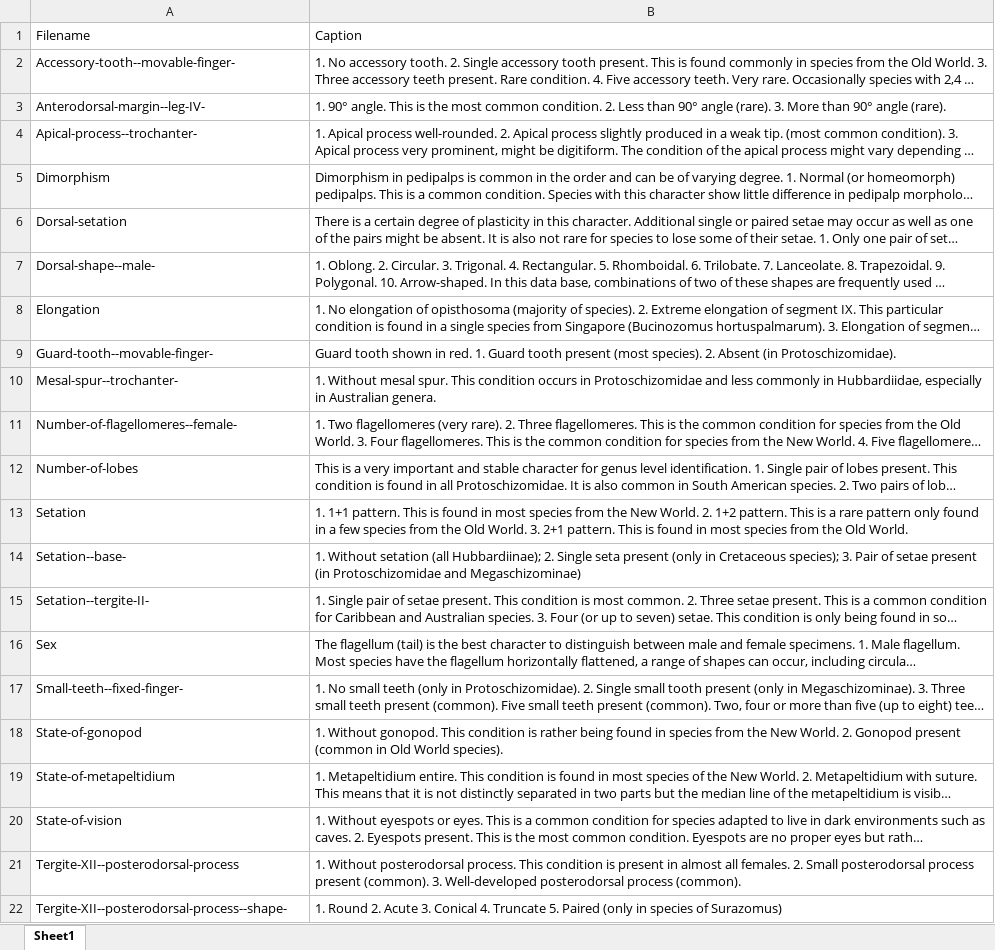
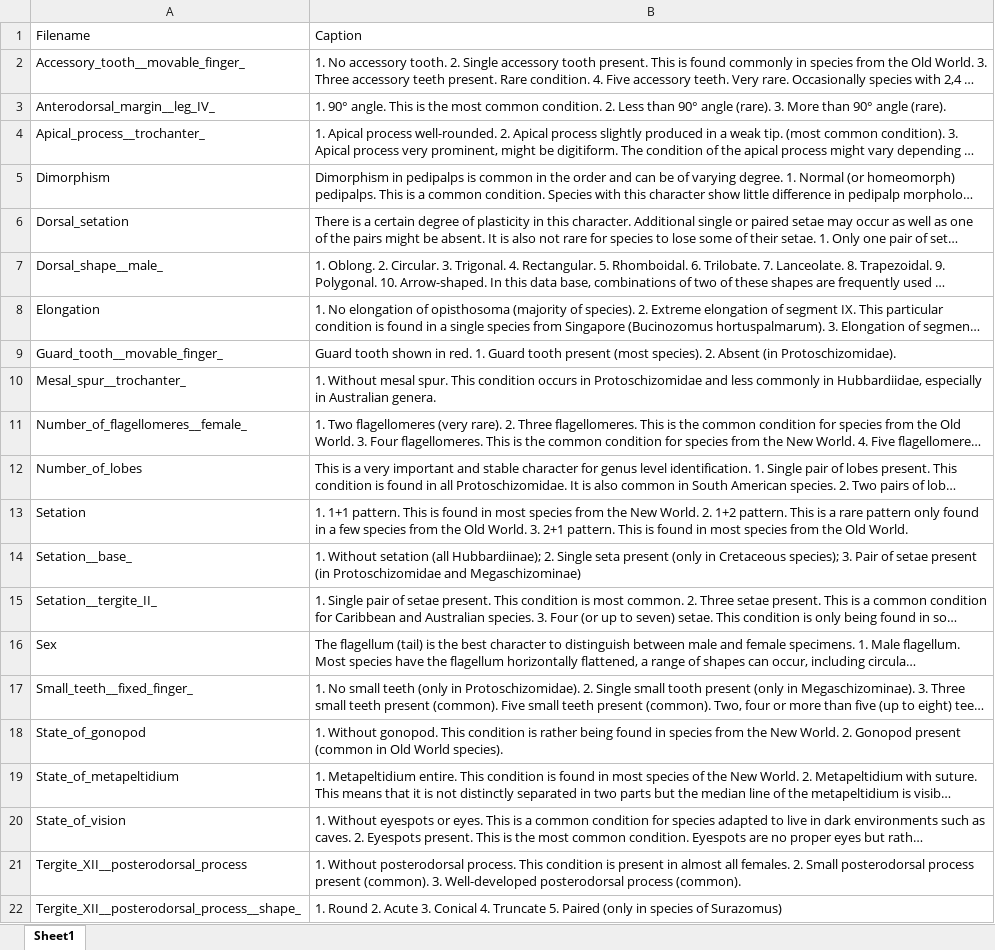
Before and after one commit to willgearty/Schizomida, an Excel workbook: data/figure_captions.xlsx, sheet Sheet1, drawn as a sheet; long unchanged cells end in …; values as stored, in another font and other column widths than the file's, no borders; the diff names each change by its address in the sheet, - before the commit and + after, or states it on an @@ line.

```diff
--- a/data/figure_captions.xlsx (sheet Sheet1)
+++ b/data/figure_captions.xlsx (sheet Sheet1)
-A2: Accessory-tooth--movable-finger-
+A2: Accessory_tooth__movable_finger_
-A3: Anterodorsal-margin--leg-IV-
+A3: Anterodorsal_margin__leg_IV_
-A4: Apical-process--trochanter-
+A4: Apical_process__trochanter_
-A6: Dorsal-setation
+A6: Dorsal_setation
-A7: Dorsal-shape--male-
+A7: Dorsal_shape__male_
-A9: Guard-tooth--movable-finger-
+A9: Guard_tooth__movable_finger_
-A10: Mesal-spur--trochanter-
+A10: Mesal_spur__trochanter_
-A11: Number-of-flagellomeres--female-
+A11: Number_of_flagellomeres__female_
-A12: Number-of-lobes
+A12: Number_of_lobes
-A14: Setation--base-
+A14: Setation__base_
-A15: Setation--tergite-II-
+A15: Setation__tergite_II_
-A17: Small-teeth--fixed-finger-
+A17: Small_teeth__fixed_finger_
-A18: State-of-gonopod
+A18: State_of_gonopod
-A19: State-of-metapeltidium
+A19: State_of_metapeltidium
-A20: State-of-vision
+A20: State_of_vision
-A21: Tergite-XII--posterodorsal-process
+A21: Tergite_XII__posterodorsal_process
-A22: Tergite-XII--posterodorsal-process--shape-
+A22: Tergite_XII__posterodorsal_process__shape_
```
Also changed, not shown: 18 other files.
